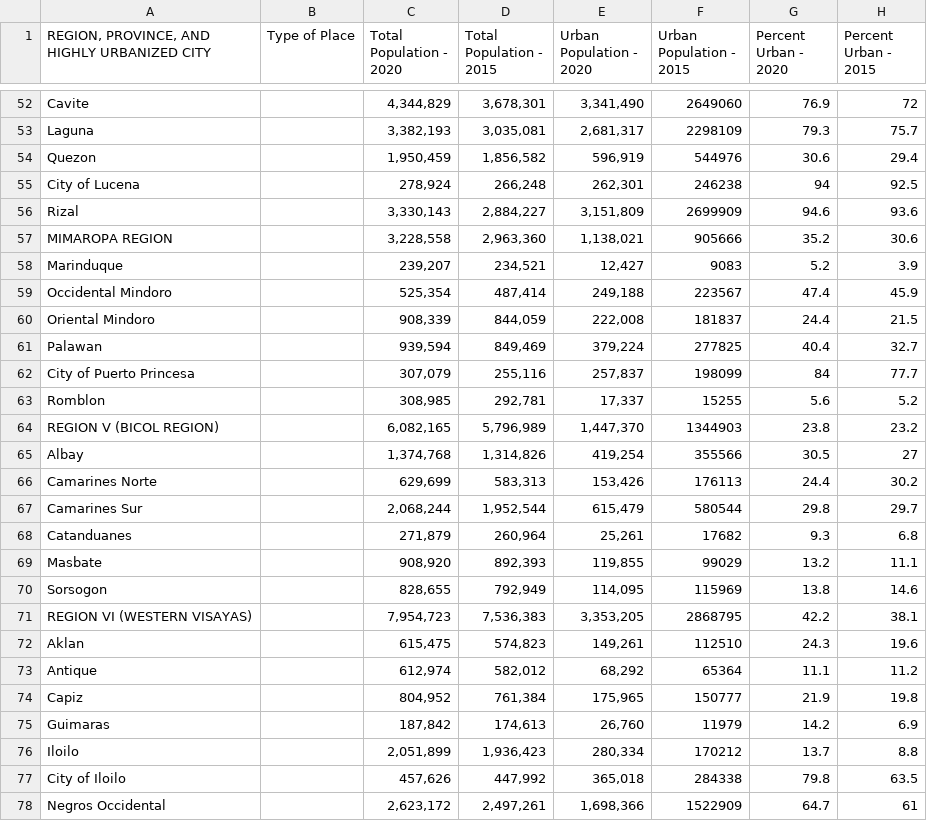
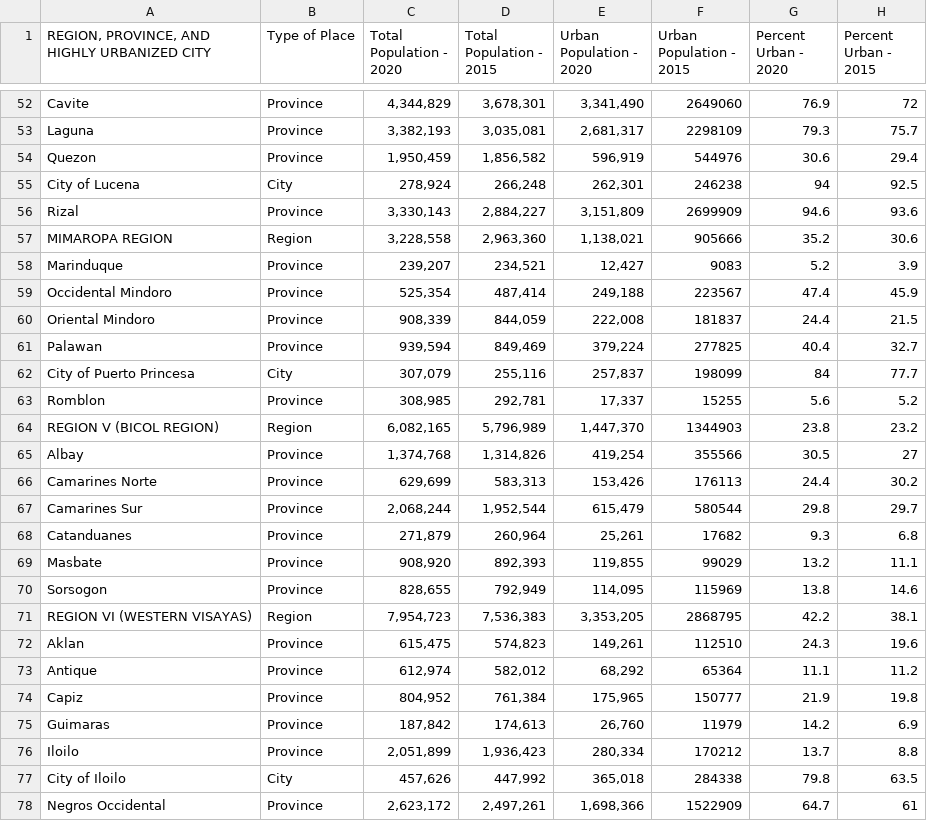
Before and after one commit to disboikaaarl/CS132_SDG16, a CSV file: RawUrbanizationDataset.csv, drawn as a sheet; only a part is shown, gaps mark what is left out; the diff covers the shown part only; the diff names each change by its address in the sheet, - before the commit and + after, or states it on an @@ line.

Commit message:
Added Type of Place column values oof.

```diff
--- a/RawUrbanizationDataset.csv
+++ b/RawUrbanizationDataset.csv
-B52:B54 (Type of Place): (empty)
+B52:B54 (Type of Place): Province
-B55 (Type of Place): (empty)
+B55 (Type of Place): City
-B56 (Type of Place): (empty)
+B56 (Type of Place): Province
-B57 (Type of Place): (empty)
+B57 (Type of Place): Region
-B58:B61 (Type of Place): (empty)
+B58:B61 (Type of Place): Province
-B62 (Type of Place): (empty)
+B62 (Type of Place): City
-B63 (Type of Place): (empty)
+B63 (Type of Place): Province
-B64 (Type of Place): (empty)
+B64 (Type of Place): Region
-B65:B70 (Type of Place): (empty)
+B65:B70 (Type of Place): Province
-B71 (Type of Place): (empty)
+B71 (Type of Place): Region
-B72:B76 (Type of Place): (empty)
+B72:B76 (Type of Place): Province
-B77 (Type of Place): (empty)
+B77 (Type of Place): City
-B78 (Type of Place): (empty)
+B78 (Type of Place): Province
```
Also changed, not shown: 1 removed row and 83 edited cells elsewhere in this file.
